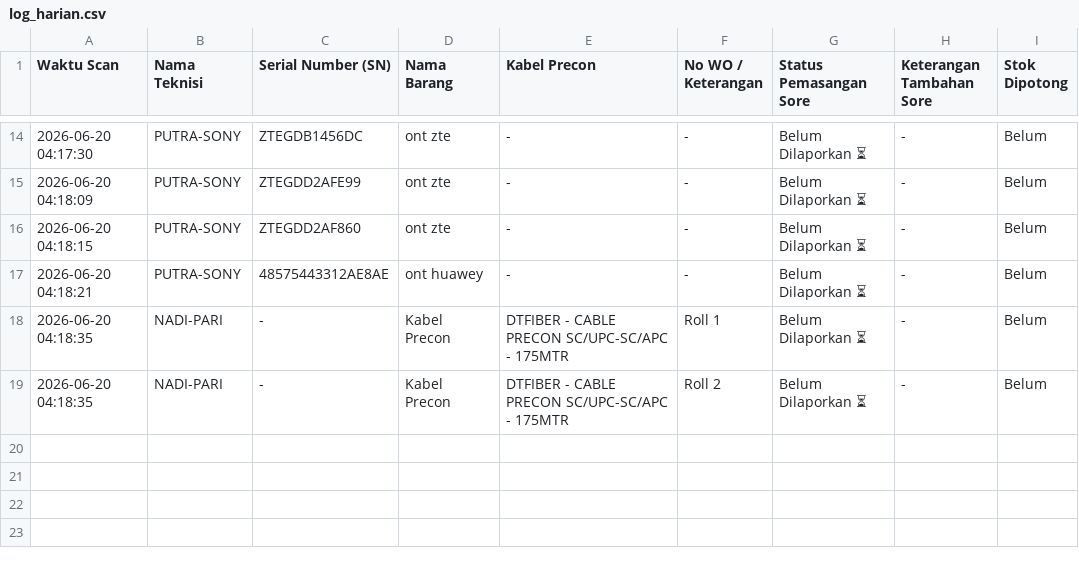
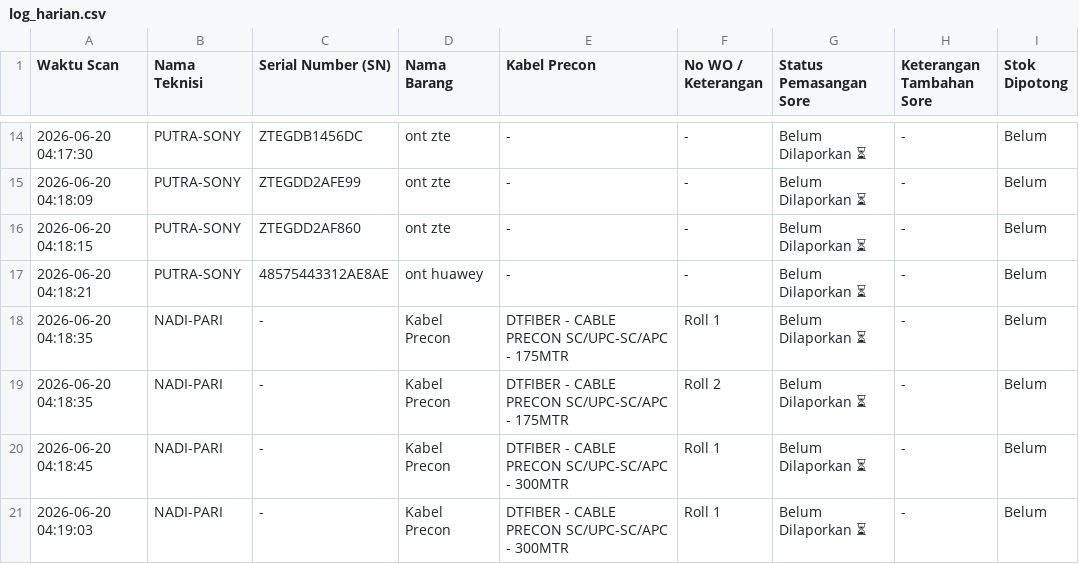
Before and after one commit to jrn999/gudang-ikr, a CSV file: log_harian.csv, drawn as a sheet; only a part is shown, gaps mark what is left out; the diff names each change by its address in the sheet, - before the commit and + after, or states it on an @@ line.

Commit message:
Auto-Update Log 2026-06-20 04:19

```diff
--- a/log_harian.csv
+++ b/log_harian.csv
+row 20: 2026-06-20 04:18:45 | NADI-PARI | - | Kabel Precon | DTFIBER - CABLE PRECON SC/UPC-SC/APC - 300MTR | Roll 1 | Belum Dilaporkan ⏳ | - | Belum
+row 21: 2026-06-20 04:19:03 | NADI-PARI | - | Kabel Precon | DTFIBER - CABLE PRECON SC/UPC-SC/APC - 300MTR | Roll 1 | Belum Dilaporkan ⏳ | - | Belum
```
